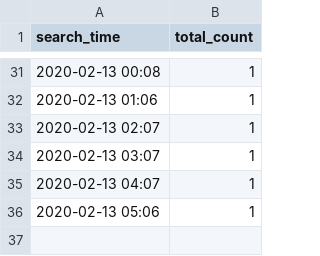
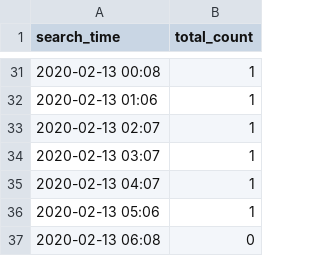
Before and after one commit to alext234/nov-nigeria-disease, a CSV file: data/google-news-counts.csv, drawn as a sheet; only a part is shown, gaps mark what is left out.

```diff
--- a/data/google-news-counts.csv
+++ b/data/google-news-counts.csv
@@ -36 +36,2 @@ search_time,total_count
 2020-02-13 05:06,1
+2020-02-13 06:08,0
```
Also changed, not shown: 1 other file.
